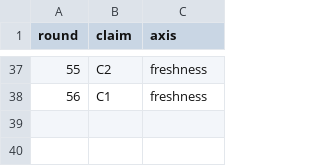
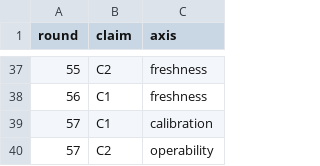
Before and after one commit to VeigaPunk/kagi-shokunin, a TSV file: corpus/claims-declared.tsv, drawn as a sheet; only a part is shown, gaps mark what is left out.

Commit message:
round-57: predeclaration — frozen C1 checker/counter/controls (audited-surface self-description, target 0 BASE 3) and C2 counter (OpenBao audit-device trial, target 5 BASE 0); wave spec/dispatch

```diff
--- a/corpus/claims-declared.tsv
+++ b/corpus/claims-declared.tsv
@@ -38 +38,3 @@ round	claim	axis
 56	C1	freshness
+57	C1	calibration
+57	C2	operability
```
Also changed, not shown: 9 other files.
